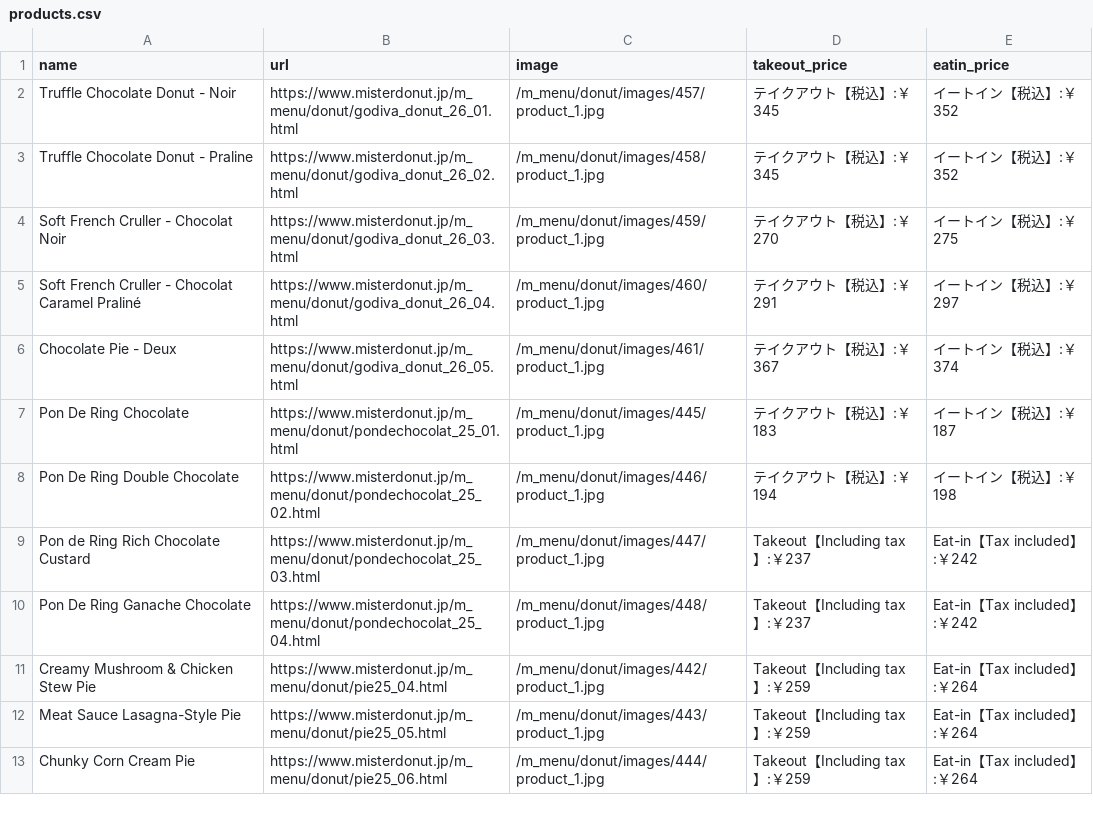
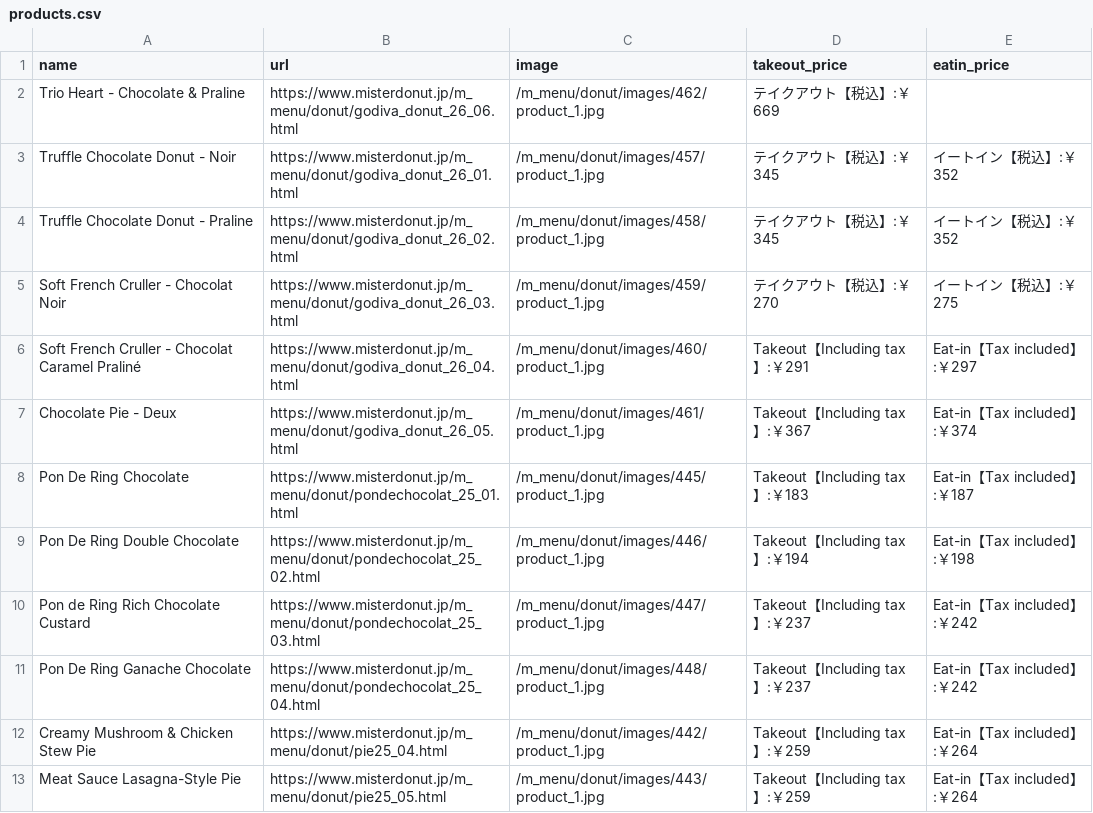
Before and after one commit to asaka316/donut-price-analysis, a CSV file: misdo/data/products.csv, drawn as a sheet; only a part is shown; the shorter side is filled out with more unchanged rows.

```diff
--- a/misdo/data/products.csv
+++ b/misdo/data/products.csv
@@ -1,2 +1,3 @@
 name,url,image,takeout_price,eatin_price
+"Trio Heart - Chocolate & Praline","https://www.misterdonut.jp/m_menu/donut/godiva_donut_26_06.html","/m_menu/donut/images/462/product_1.jpg","テイクアウト【税込】:￥669",""
 "Truffle Chocolate Donut - Noir","https://www.misterdonut.jp/m_menu/donut/godiva_donut_26_01.html","/m_menu/donut/images/457/product_1.jpg","テイクアウト【税込】:￥345","イートイン【税込】:￥352"
@@ -4,6 +5,6 @@ name,url,image,takeout_price,eatin_price
 "Soft French Cruller - Chocolat Noir","https://www.misterdonut.jp/m_menu/donut/godiva_donut_26_03.html","/m_menu/donut/images/459/product_1.jpg","テイクアウト【税込】:￥270","イートイン【税込】:￥275"
-"Soft French Cruller - Chocolat Caramel Praliné","https://www.misterdonut.jp/m_menu/donut/godiva_donut_26_04.html","/m_menu/donut/images/460/product_1.jpg","テイクアウト【税込】:￥291","イートイン【税込】:￥297"
-"Chocolate Pie - Deux","https://www.misterdonut.jp/m_menu/donut/godiva_donut_26_05.html","/m_menu/donut/images/461/product_1.jpg","テイクアウト【税込】:￥367","イートイン【税込】:￥374"
-"Pon De Ring Chocolate","https://www.misterdonut.jp/m_menu/donut/pondechocolat_25_01.html","/m_menu/donut/images/445/product_1.jpg","テイクアウト【税込】:￥183","イートイン【税込】:￥187"
-"Pon De Ring Double Chocolate","https://www.misterdonut.jp/m_menu/donut/pondechocolat_25_02.html","/m_menu/donut/images/446/product_1.jpg","テイクアウト【税込】:￥194","イートイン【税込】:￥198"
+"Soft French Cruller - Chocolat Caramel Praliné","https://www.misterdonut.jp/m_menu/donut/godiva_donut_26_04.html","/m_menu/donut/images/460/product_1.jpg","Takeout【Including tax】:￥291","Eat-in【Tax included】:￥297"
+"Chocolate Pie - Deux","https://www.misterdonut.jp/m_menu/donut/godiva_donut_26_05.html","/m_menu/donut/images/461/product_1.jpg","Takeout【Including tax】:￥367","Eat-in【Tax included】:￥374"
+"Pon De Ring Chocolate","https://www.misterdonut.jp/m_menu/donut/pondechocolat_25_01.html","/m_menu/donut/images/445/product_1.jpg","Takeout【Including tax】:￥183","Eat-in【Tax included】:￥187"
+"Pon De Ring Double Chocolate","https://www.misterdonut.jp/m_menu/donut/pondechocolat_25_02.html","/m_menu/donut/images/446/product_1.jpg","Takeout【Including tax】:￥194","Eat-in【Tax included】:￥198"
 "Pon de Ring Rich Chocolate Custard","https://www.misterdonut.jp/m_menu/donut/pondechocolat_25_03.html","/m_menu/donut/images/447/product_1.jpg","Takeout【Including tax】:￥237","Eat-in【Tax included】:￥242"
```
Also changed, not shown: 10 other files.
